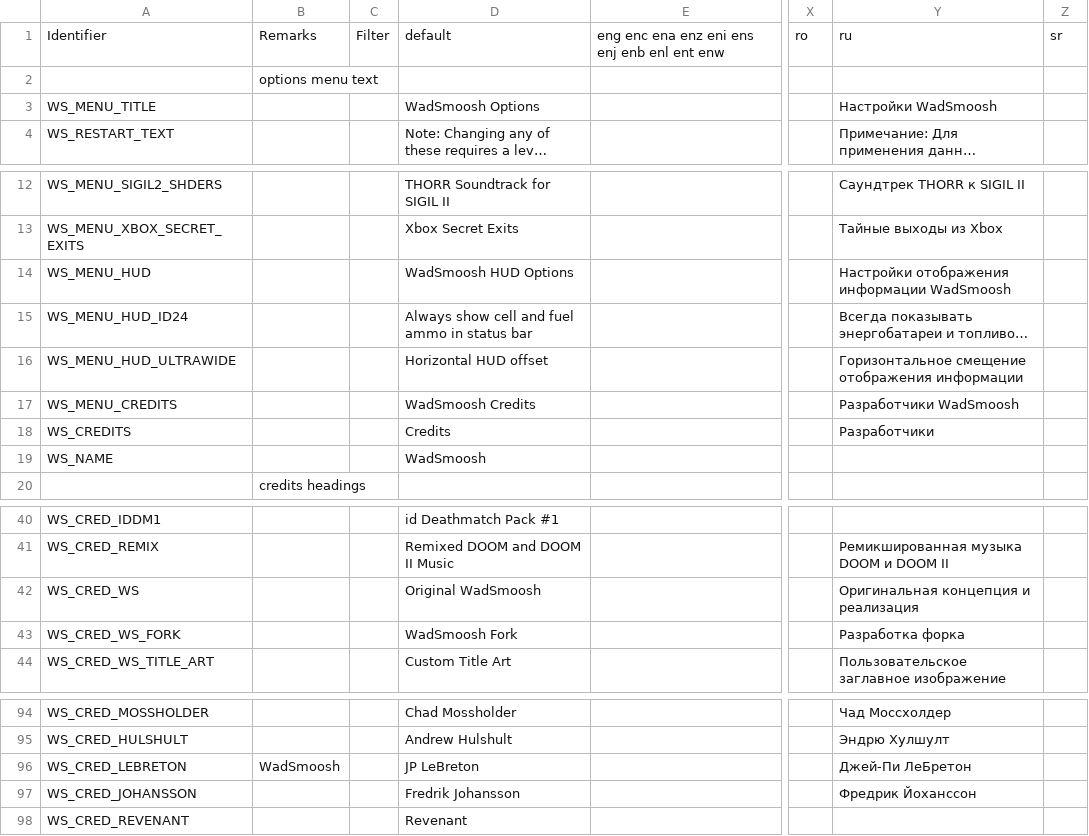
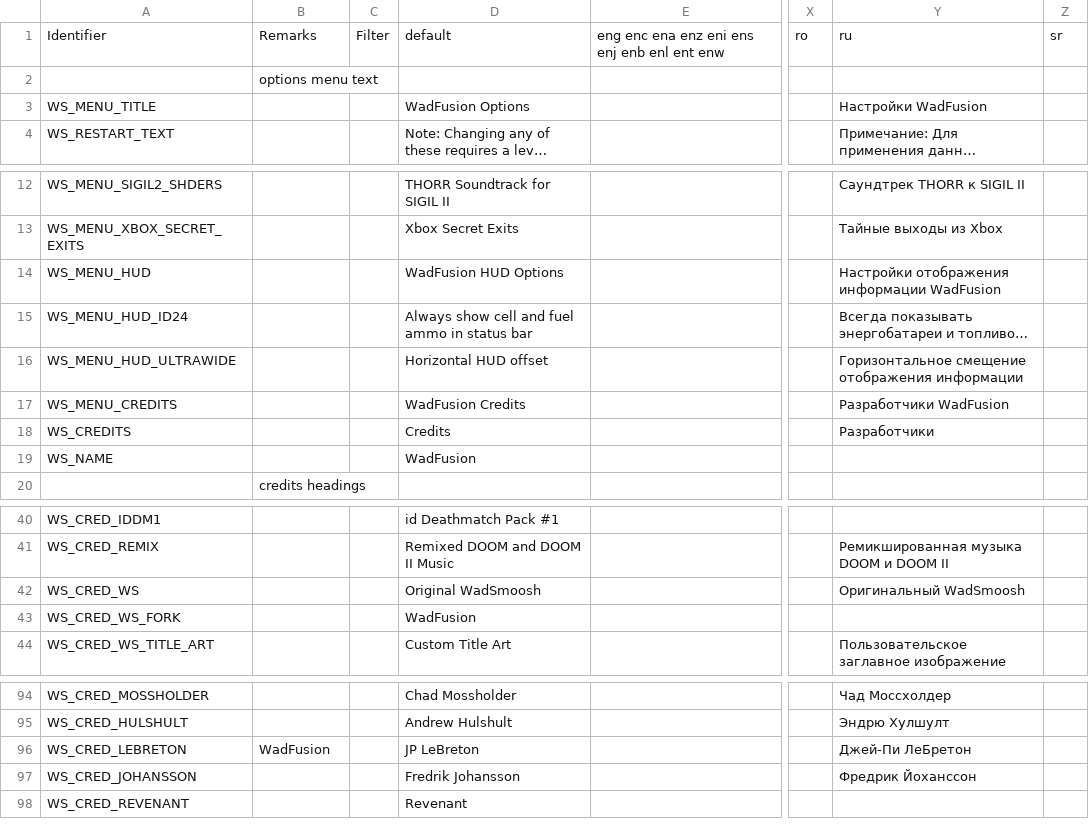
Before and after one commit to Owlet7/wadfusion, a CSV file: res/language.csv, drawn as a sheet; only a part is shown, gaps mark what is left out; long unchanged cells end in …; the diff names each change by its address in the sheet, - before the commit and + after, or states it on an @@ line.

```diff
--- a/res/language.csv
+++ b/res/language.csv
-D3: WadSmoosh Options
+D3: WadFusion Options
-Y3: Настройки WadSmoosh
+Y3: Настройки WadFusion
-D14: WadSmoosh HUD Options
+D14: WadFusion HUD Options
-Y14: Настройки отображения информации WadSmoosh
+Y14: Настройки отображения информации WadFusion
-D17: WadSmoosh Credits
+D17: WadFusion Credits
-Y17: Разработчики WadSmoosh
+Y17: Разработчики WadFusion
-D19: WadSmoosh
+D19: WadFusion
-Y42: Оригинальная концепция и реализация
+Y42: Оригинальный WadSmoosh
-D43: WadSmoosh Fork
+D43: WadFusion
-Y43: Разработка форка
+Y43: (empty)
-B96: WadSmoosh
+B96: WadFusion
```
Also changed, not shown: 28 other files.
